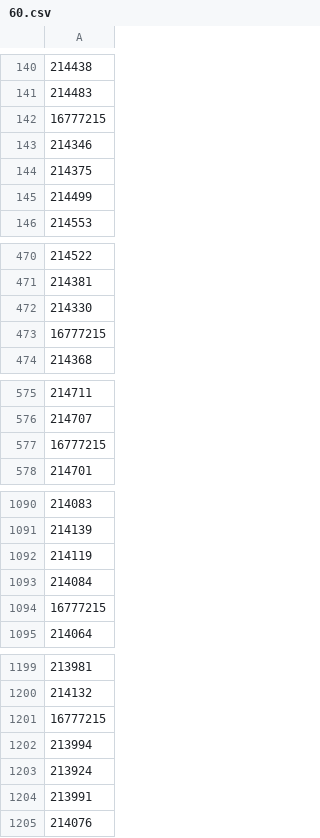
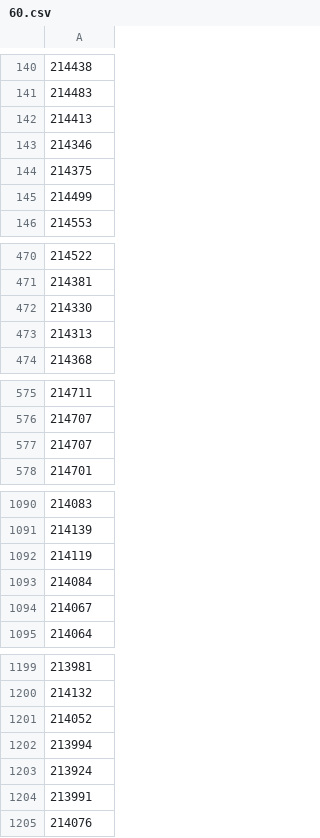
Before and after one commit to RedAngel11/get, a CSV file: инжа/60.csv, drawn as a sheet; only a part is shown, gaps mark what is left out; the diff covers the shown part only.

```diff
--- a/инжа/60.csv
+++ b/инжа/60.csv
@@ -141,3 +141,3 @@
 214483
-16777215
+214413
 214346
@@ -472,3 +472,3 @@
 214330
-16777215
+214313
 214368
@@ -576,3 +576,3 @@
 214707
-16777215
+214707
 214701
@@ -1093,3 +1093,3 @@
 214084
-16777215
+214067
 214064
@@ -1200,3 +1200,3 @@
 214132
-16777215
+214052
 213994
```
Also changed, not shown: 1 edited cell elsewhere in this file, инжа/30.csv, инжа/40.csv, 15 other files.
